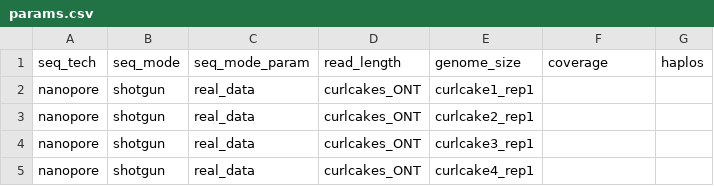
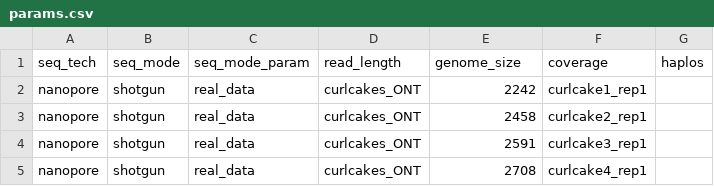
Before and after one commit to cbg-ethz/V-pipe, a CSV file: resources/auxiliary_workflows/benchmark/resources/local_haplotype_setup/config_curlcakes_ONT/params.csv, drawn as a sheet.

Commit message:
[curlcakes_ONT] change params.csv

```diff
--- a/resources/auxiliary_workflows/benchmark/resources/local_haplotype_setup/config_curlcakes_ONT/params.csv
+++ b/resources/auxiliary_workflows/benchmark/resources/local_haplotype_setup/config_curlcakes_ONT/params.csv
@@ -1,5 +1,5 @@
 seq_tech,seq_mode,seq_mode_param,read_length,genome_size,coverage,haplos
-nanopore,shotgun,real_data,curlcakes_ONT,curlcake1_rep1,
-nanopore,shotgun,real_data,curlcakes_ONT,curlcake2_rep1,
-nanopore,shotgun,real_data,curlcakes_ONT,curlcake3_rep1,
-nanopore,shotgun,real_data,curlcakes_ONT,curlcake4_rep1,
+nanopore,shotgun,real_data,curlcakes_ONT,2242,curlcake1_rep1,
+nanopore,shotgun,real_data,curlcakes_ONT,2458,curlcake2_rep1,
+nanopore,shotgun,real_data,curlcakes_ONT,2591,curlcake3_rep1,
+nanopore,shotgun,real_data,curlcakes_ONT,2708,curlcake4_rep1,
```
Also changed, not shown: 1 other file.
